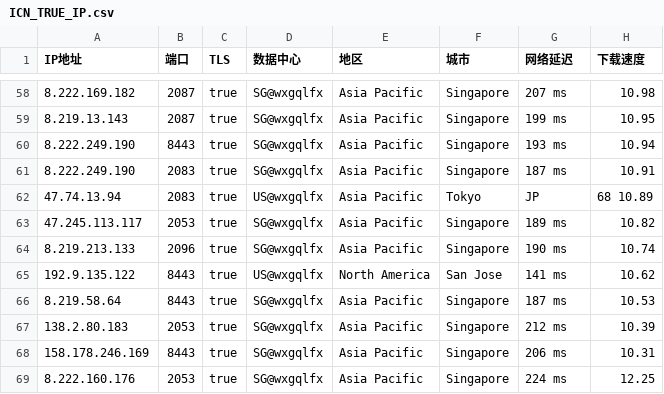
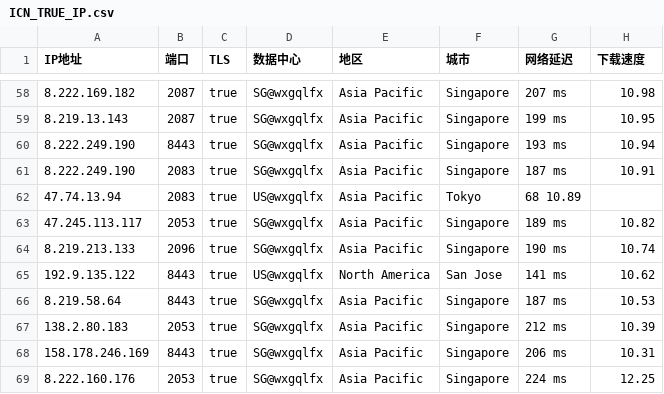
Before and after one commit to wentao883/TG-wxgqlfx_ZBDW, a CSV file: ICN_TRUE_IP.csv, drawn as a sheet; only a part is shown, gaps mark what is left out.

Commit message:
Update ICN_TRUE_IP.csv

```diff
--- a/ICN_TRUE_IP.csv
+++ b/ICN_TRUE_IP.csv
@@ -61,3 +61,3 @@ IP地址,端口,TLS,数据中心,地区,城市,网络延迟,下载速度
 8.222.249.190,2083,true,SG@wxgqlfx,Asia Pacific,Singapore,187 ms,10.91
-47.74.13.94,2083,true,US@wxgqlfx,Asia Pacific,Tokyo,JP,68 10.89
+47.74.13.94,2083,true,US@wxgqlfx,Asia Pacific,Tokyo,68 10.89
 47.245.113.117,2053,true,SG@wxgqlfx,Asia Pacific,Singapore,189 ms,10.82
```
